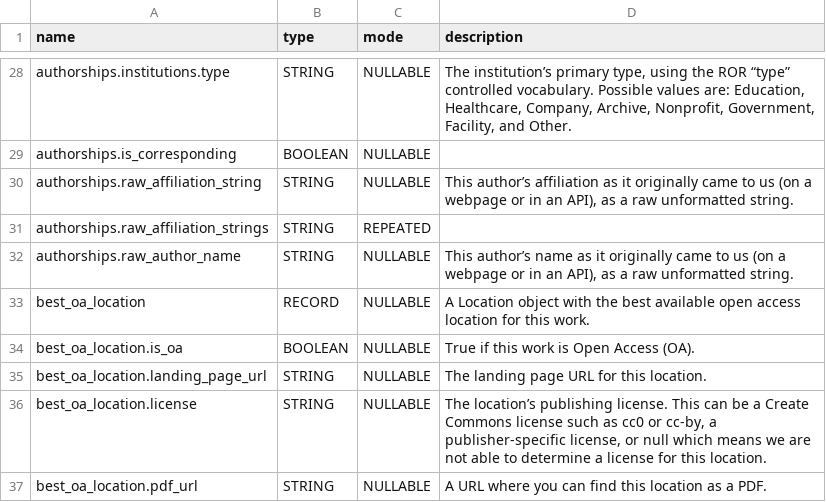
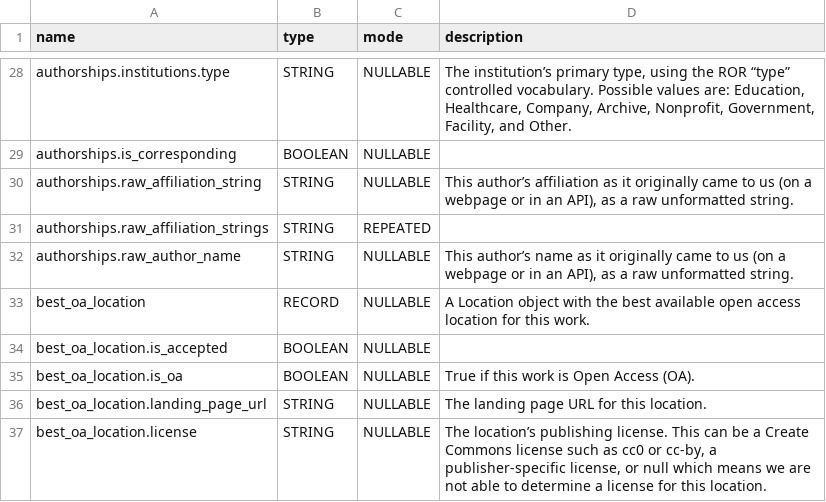
Before and after one commit to Loreb92/openalex_to_gbq, a TSV file: proj/schemas_tsv/works.tsv, drawn as a sheet; only a part is shown, gaps mark what is left out; the shorter side is filled out with more unchanged rows.

Commit message:
update schema works

```diff
--- a/proj/schemas_tsv/works.tsv
+++ b/proj/schemas_tsv/works.tsv
@@ -33,2 +33,3 @@ authorships.raw_author_name	STRING	NULLABLE	This author’s name as it originall
 best_oa_location	RECORD	NULLABLE	A Location object with the best available open access location for this work.
+best_oa_location.is_accepted	BOOLEAN	NULLABLE	
 best_oa_location.is_oa	BOOLEAN	NULLABLE	True if this work is Open Access (OA).
```
Also changed, not shown: 1 other file.
